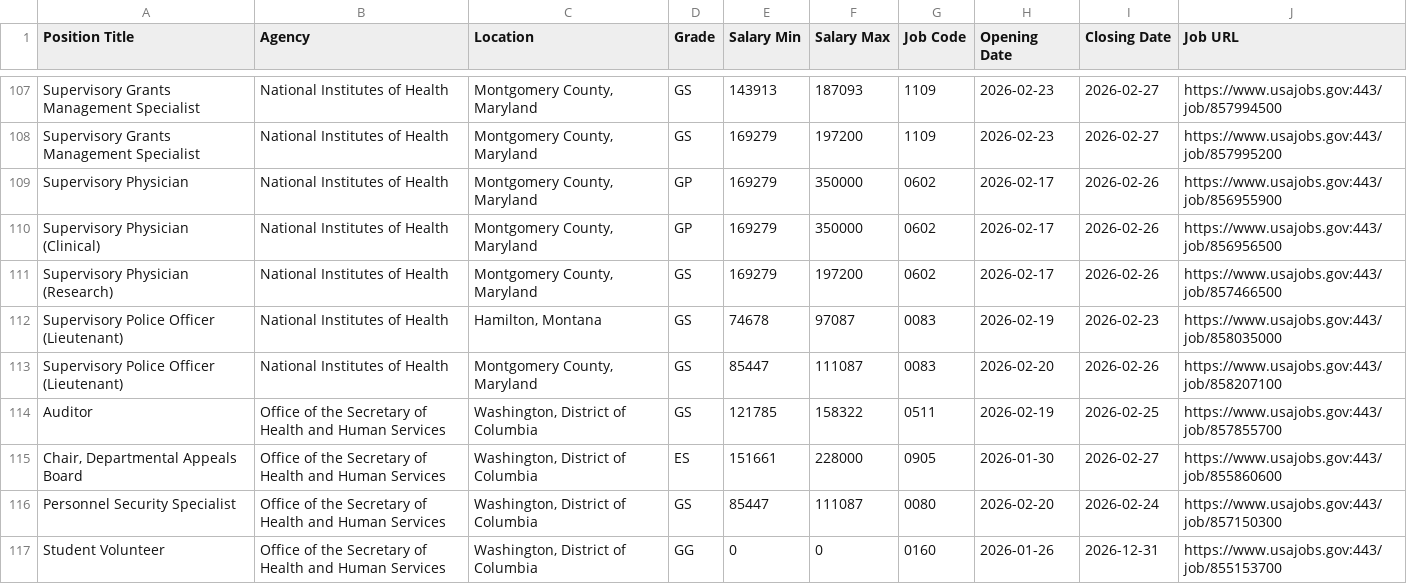
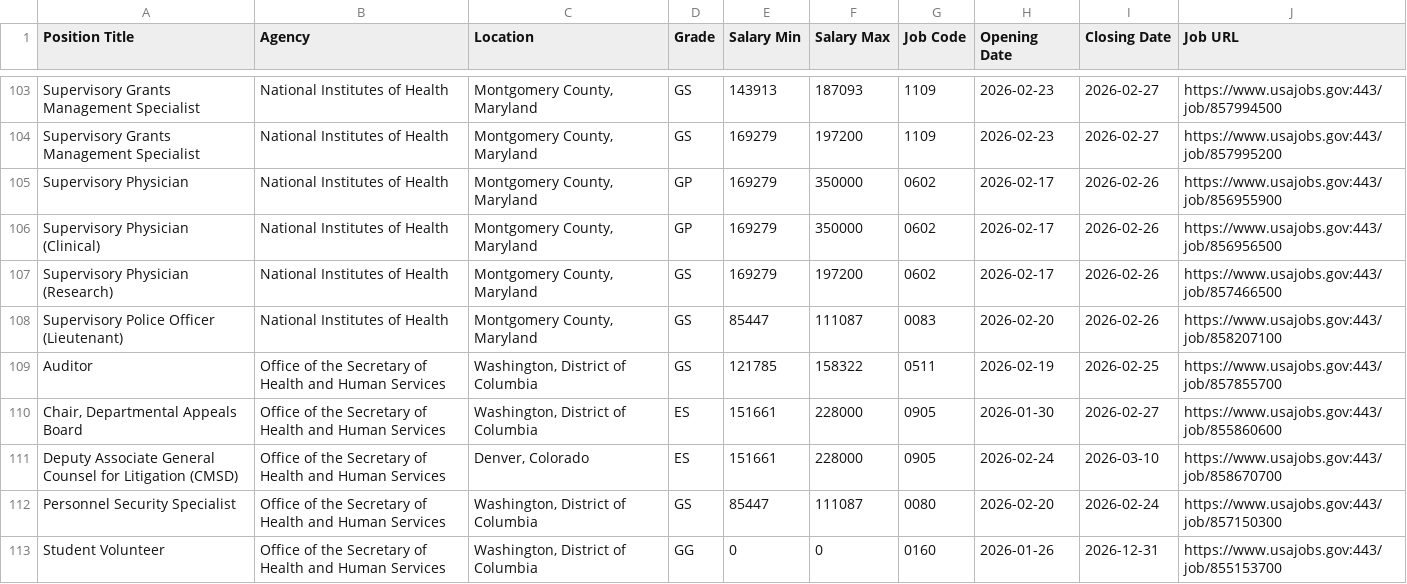
Before and after one commit to fartbagxp/fedjobs, a CSV file: data/raw/active_HHS_jobs.csv, drawn as a sheet; only a part is shown, gaps mark what is left out; removed rows and columns are numbered as before the commit, all else as after; the diff covers the shown part only; the diff names each change by its address in the sheet, - before the commit and + after, or states it on an @@ line.

```diff
--- a/data/raw/active_HHS_jobs.csv
+++ b/data/raw/active_HHS_jobs.csv
-row 112: Supervisory Police Officer (Lieutenant) | National Institutes of Health | Hamilton, Montana | GS | 74678 | 97087 | 0083 | 2026-02-19 | 2026-02-23 | https://www.usajobs.gov:443/job/858035000
+row 111: Deputy Associate General Counsel for Litigation (CMSD) | Office of the Secretary of Health and Human Services | Denver, Colorado | ES | 151661 | 228000 | 0905 | 2026-02-24 | 2026-03-10 | https://www.usajobs.gov:443/job/858670700
```
Also changed, not shown: 3 added rows, 8 removed rows and 3 edited cells elsewhere in this file, data/raw/active_0854_jobs.csv, data/raw/active_1550_jobs.csv, 3 other files.
